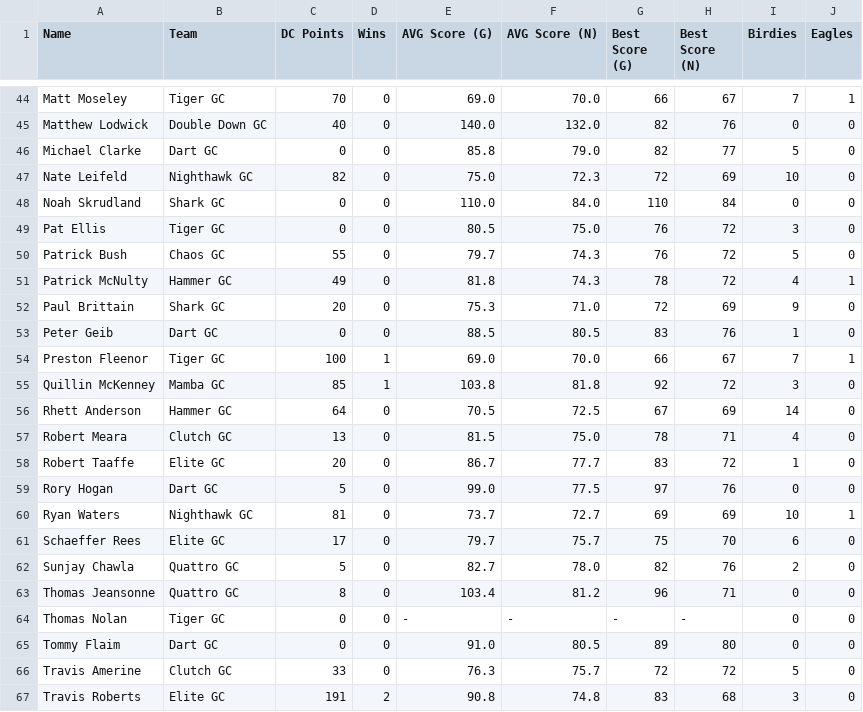
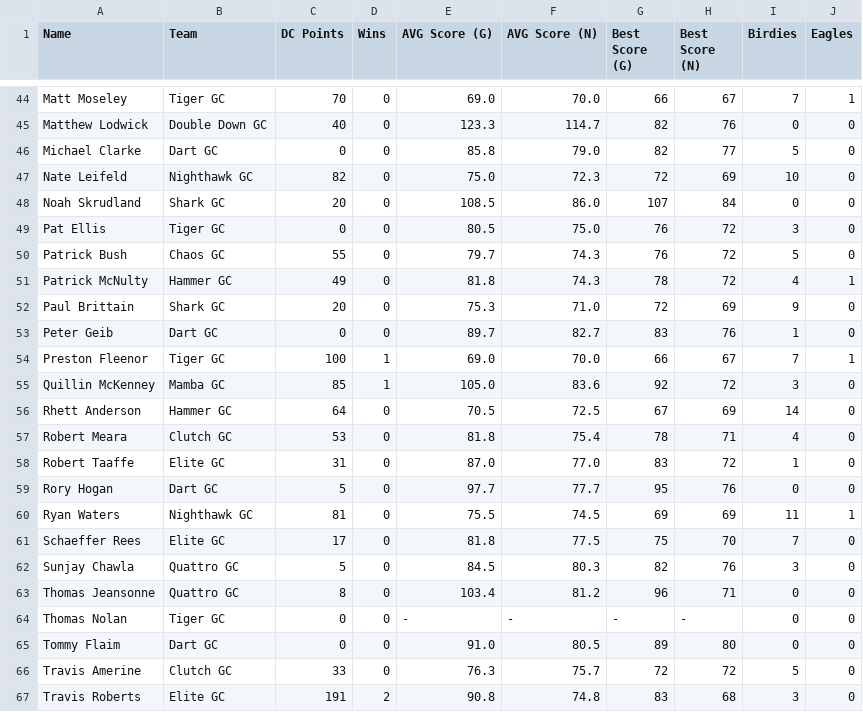
Before and after one commit to ryanwaters-creative/LST_X_Cup_Data, a CSV file: 2026_IND_Stats.csv, drawn as a sheet; only a part is shown, gaps mark what is left out; the diff covers the shown part only; the diff names each change by its address in the sheet, - before the commit and + after, or states it on an @@ line.

```diff
--- a/2026_IND_Stats.csv
+++ b/2026_IND_Stats.csv
-E45 (AVG Score (G)): 140.0
+E45 (AVG Score (G)): 123.3
-F45 (AVG Score (N)): 132.0
+F45 (AVG Score (N)): 114.7
-C48 (DC Points): 0
+C48 (DC Points): 20
-E48 (AVG Score (G)): 110.0
+E48 (AVG Score (G)): 108.5
-F48 (AVG Score (N)): 84.0
+F48 (AVG Score (N)): 86.0
-G48 (Best Score (G)): 110
+G48 (Best Score (G)): 107
-E53 (AVG Score (G)): 88.5
+E53 (AVG Score (G)): 89.7
-F53 (AVG Score (N)): 80.5
+F53 (AVG Score (N)): 82.7
-E55 (AVG Score (G)): 103.8
+E55 (AVG Score (G)): 105.0
-F55 (AVG Score (N)): 81.8
+F55 (AVG Score (N)): 83.6
-C57 (DC Points): 13
+C57 (DC Points): 53
-E57 (AVG Score (G)): 81.5
+E57 (AVG Score (G)): 81.8
-F57 (AVG Score (N)): 75.0
+F57 (AVG Score (N)): 75.4
-C58 (DC Points): 20
+C58 (DC Points): 31
-E58 (AVG Score (G)): 86.7
+E58 (AVG Score (G)): 87.0
-F58 (AVG Score (N)): 77.7
+F58 (AVG Score (N)): 77.0
-E59 (AVG Score (G)): 99.0
+E59 (AVG Score (G)): 97.7
-F59 (AVG Score (N)): 77.5
+F59 (AVG Score (N)): 77.7
-G59 (Best Score (G)): 97
+G59 (Best Score (G)): 95
-E60 (AVG Score (G)): 73.7
+E60 (AVG Score (G)): 75.5
-F60 (AVG Score (N)): 72.7
+F60 (AVG Score (N)): 74.5
-I60 (Birdies): 10
+I60 (Birdies): 11
-E61 (AVG Score (G)): 79.7
+E61 (AVG Score (G)): 81.8
-F61 (AVG Score (N)): 75.7
+F61 (AVG Score (N)): 77.5
-I61 (Birdies): 6
+I61 (Birdies): 7
-E62 (AVG Score (G)): 82.7
+E62 (AVG Score (G)): 84.5
-F62 (AVG Score (N)): 78.0
+F62 (AVG Score (N)): 80.3
-I62 (Birdies): 2
+I62 (Birdies): 3
```
Also changed, not shown: 70 edited cells elsewhere in this file.
